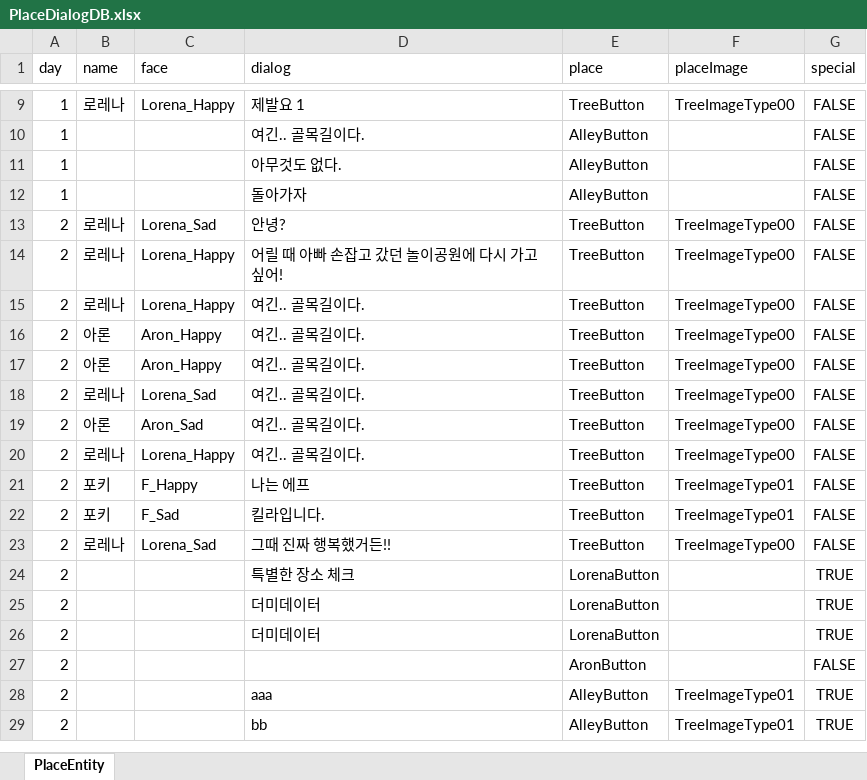
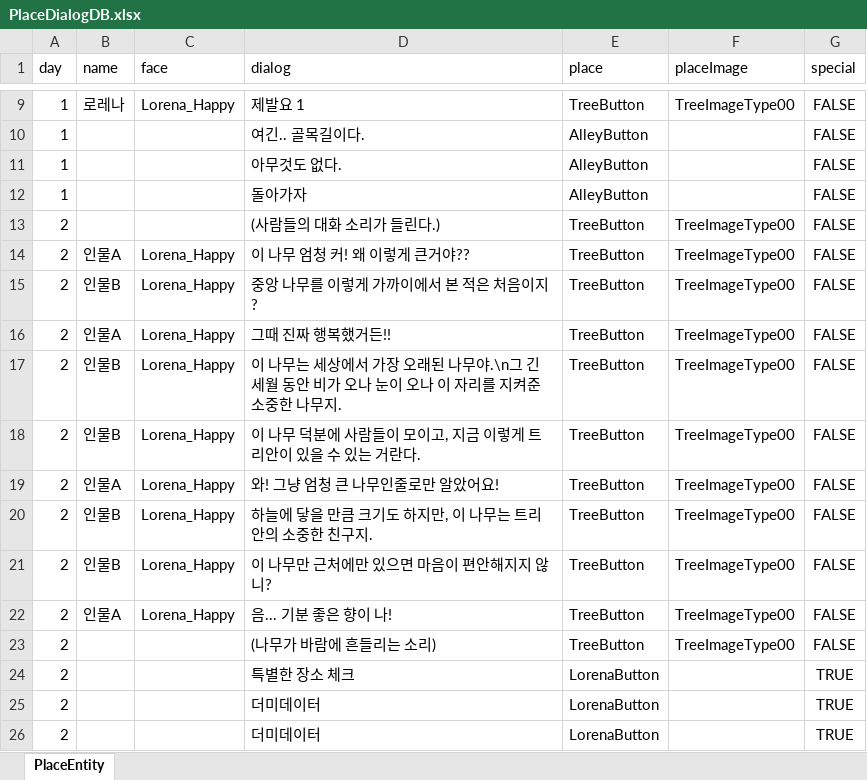
Before and after one commit to Bridge-Project-2022/Bridge_Project_git, an Excel workbook: Assets/JA/MoveSystem/Scripts/PlaceDialogDB.xlsx, sheet PlaceEntity, drawn as a sheet; only a part is shown, gaps mark what is left out; the shorter side is filled out with more unchanged rows; values as stored, in another font and other column widths than the file's, no borders; the diff names each change by its address in the sheet, - before the commit and + after, or states it on an @@ line.

Commit message:
Feat: RE Place "\n"

```diff
--- a/Assets/JA/MoveSystem/Scripts/PlaceDialogDB.xlsx (sheet PlaceEntity)
+++ b/Assets/JA/MoveSystem/Scripts/PlaceDialogDB.xlsx (sheet PlaceEntity)
-B13 (name): 로레나
+B13 (name): (empty)
-C13 (face): Lorena_Sad
+C13 (face): (empty)
-D13 (dialog): 안녕?
+D13 (dialog): (사람들의 대화 소리가 들린다.)
-B14 (name): 로레나
+B14 (name): 인물A
-D14 (dialog): 어릴 때 아빠 손잡고 갔던 놀이공원에 다시 가고 싶어!
+D14 (dialog): 이 나무 엄청 커! 왜 이렇게 큰거야??
-B15 (name): 로레나
+B15 (name): 인물B
-D15 (dialog): 여긴.. 골목길이다.
+D15 (dialog): 중앙 나무를 이렇게 가까이에서 본 적은 처음이지?
-B16 (name): 아론
+B16 (name): 인물A
-C16:C17 (face): Aron_Happy
+C16:C17 (face): Lorena_Happy
-D16 (dialog): 여긴.. 골목길이다.
+D16 (dialog): 그때 진짜 행복했거든!!
-B17 (name): 아론
+B17 (name): 인물B
-D17 (dialog): 여긴.. 골목길이다.
+D17 (dialog): 이 나무는 세상에서 가장 오래된 나무야.\n그 긴 세월 동안 비가 오나 눈이 오나 이 자리를 지켜준 소중한 나무지.
-B18 (name): 로레나
+B18 (name): 인물B
-C18 (face): Lorena_Sad
+C18 (face): Lorena_Happy
-D18 (dialog): 여긴.. 골목길이다.
+D18 (dialog): 이 나무 덕분에 사람들이 모이고, 지금 이렇게 트리안이 있을 수 있는 거란다.
-B19 (name): 아론
+B19 (name): 인물A
-C19 (face): Aron_Sad
+C19 (face): Lorena_Happy
-D19 (dialog): 여긴.. 골목길이다.
+D19 (dialog): 와! 그냥 엄청 큰 나무인줄로만 알았어요!
-B20 (name): 로레나
+B20 (name): 인물B
-D20 (dialog): 여긴.. 골목길이다.
+D20 (dialog): 하늘에 닿을 만큼 크기도 하지만, 이 나무는 트리안의 소중한 친구지.
-B21 (name): 포키
+B21 (name): 인물B
-C21 (face): F_Happy
+C21 (face): Lorena_Happy
-D21 (dialog): 나는 에프
+D21 (dialog): 이 나무만 근처에만 있으면 마음이 편안해지지 않니?
-F21:F22 (placeImage): TreeImageType01
+F21:F22 (placeImage): TreeImageType00
-B22 (name): 포키
+B22 (name): 인물A
-C22 (face): F_Sad
+C22 (face): Lorena_Happy
-D22 (dialog): 킬라입니다.
+D22 (dialog): 음... 기분 좋은 향이 나!
-B23 (name): 로레나
+B23 (name): (empty)
-C23 (face): Lorena_Sad
+C23 (face): (empty)
-D23 (dialog): 그때 진짜 행복했거든!!
+D23 (dialog): (나무가 바람에 흔들리는 소리)
```
Also changed, not shown: 3 other files.
